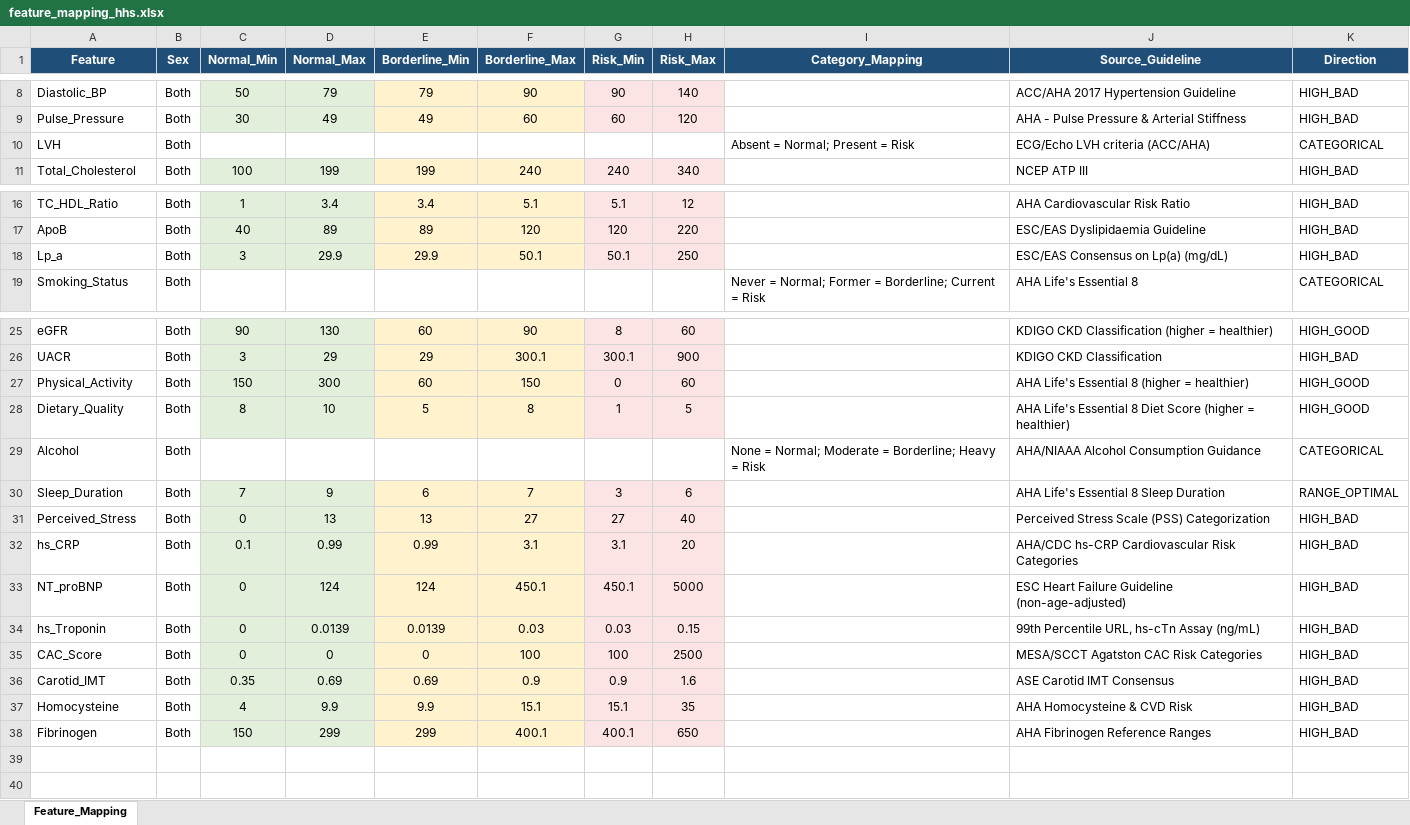
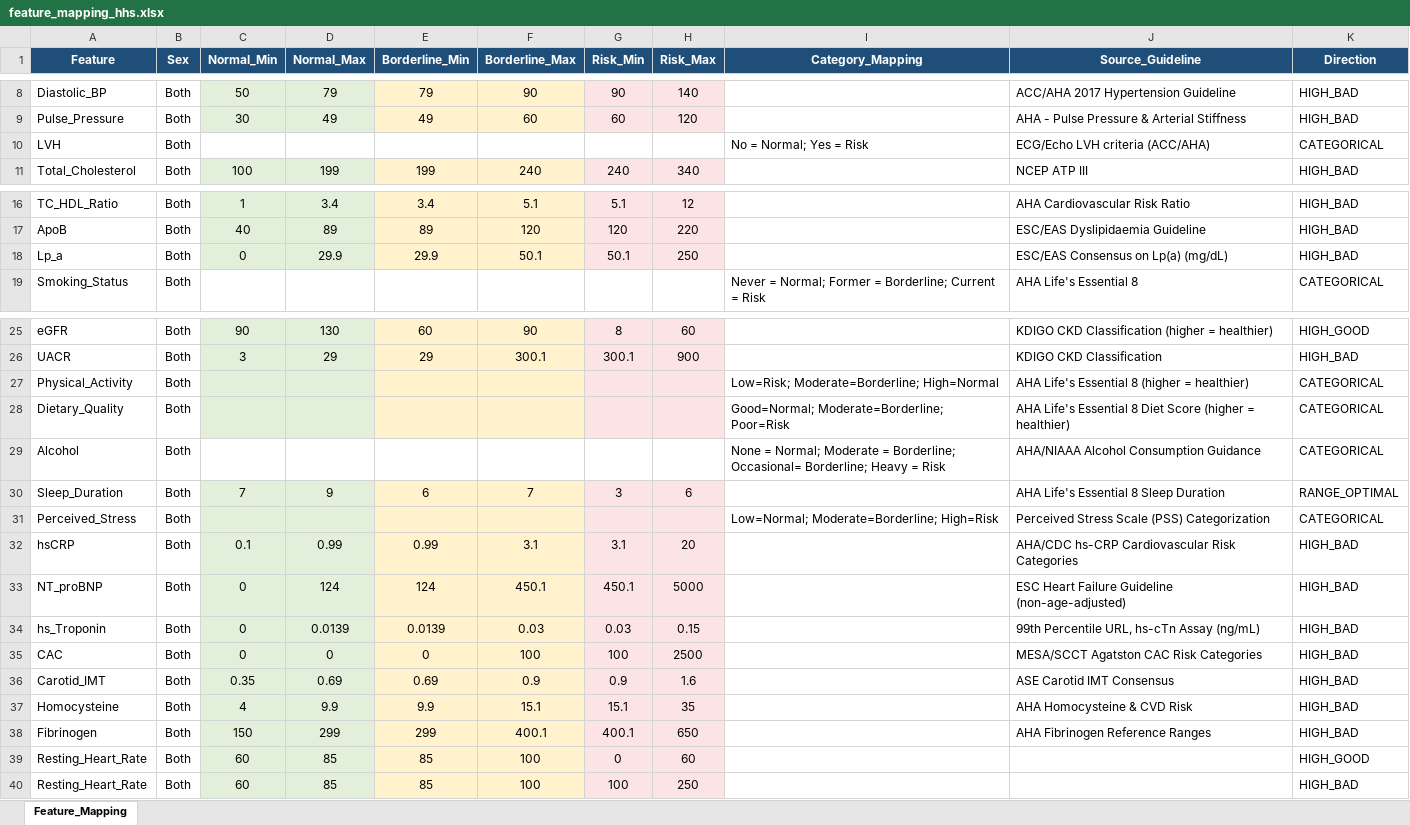
Before and after one commit to sh-drishti/heart-health-score, an Excel workbook: data/feature_mapping_hhs.xlsx, sheet Feature_Mapping, drawn as a sheet; only a part is shown, gaps mark what is left out; values as stored, in another font and other column widths than the file's, no borders; removed rows and columns are numbered as before the commit, all else as after; the diff names each change by its address in the sheet, - before the commit and + after, or states it on an @@ line.

```diff
--- a/data/feature_mapping_hhs.xlsx (sheet Feature_Mapping)
+++ b/data/feature_mapping_hhs.xlsx (sheet Feature_Mapping)
-I10 (Category_Mapping): Absent = Normal; Present = Risk
+I10 (Category_Mapping): No = Normal; Yes = Risk
-C18 (Normal_Min): 3
+C18 (Normal_Min): 0
-row 27: Physical_Activity | Both | 150 | 300 | 60 | 150 | 0 | 60 |  | AHA Life's Essential 8 (higher = healthier) | HIGH_GOOD
-row 28: Dietary_Quality | Both | 8 | 10 | 5 | 8 | 1 | 5 |  | AHA Life's Essential 8 Diet Score (higher = healthier) | HIGH_GOOD
+row 27: Physical_Activity | Both |  |  |  |  |  |  | Low=Risk; Moderate=Borderline; High=Normal | AHA Life's Essential 8 (higher = healthier) | CATEGORICAL
+row 28: Dietary_Quality | Both |  |  |  |  |  |  | Good=Normal; Moderate=Borderline; Poor=Risk | AHA Life's Essential 8 Diet Score (higher = healthier) | CATEGORICAL
-I29 (Category_Mapping): …= Borderline; Heavy =…
+I29 (Category_Mapping): …= Borderline; Occasional= Borderline; Heavy =…
-row 31: Perceived_Stress | Both | 0 | 13 | 13 | 27 | 27 | 40 |  | Perceived Stress Scale (PSS) Categorization | HIGH_BAD
+row 31: Perceived_Stress | Both |  |  |  |  |  |  | Low=Normal; Moderate=Borderline; High=Risk | Perceived Stress Scale (PSS) Categorization | CATEGORICAL
-A32 (Feature): hs_CRP
+A32 (Feature): hsCRP
-A35 (Feature): CAC_Score
+A35 (Feature): CAC
+row 39: Resting_Heart_Rate | Both | 60 | 85 | 85 | 100 | 0 | 60 |  |  | HIGH_GOOD
+row 40: Resting_Heart_Rate | Both | 60 | 85 | 85 | 100 | 100 | 250 |  |  | HIGH_BAD
```
Also changed, not shown: 12 other files.
